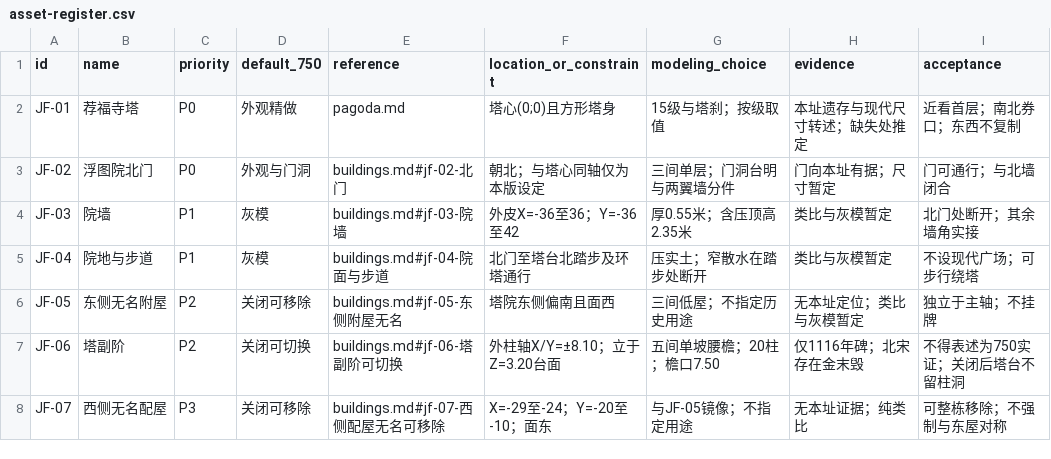
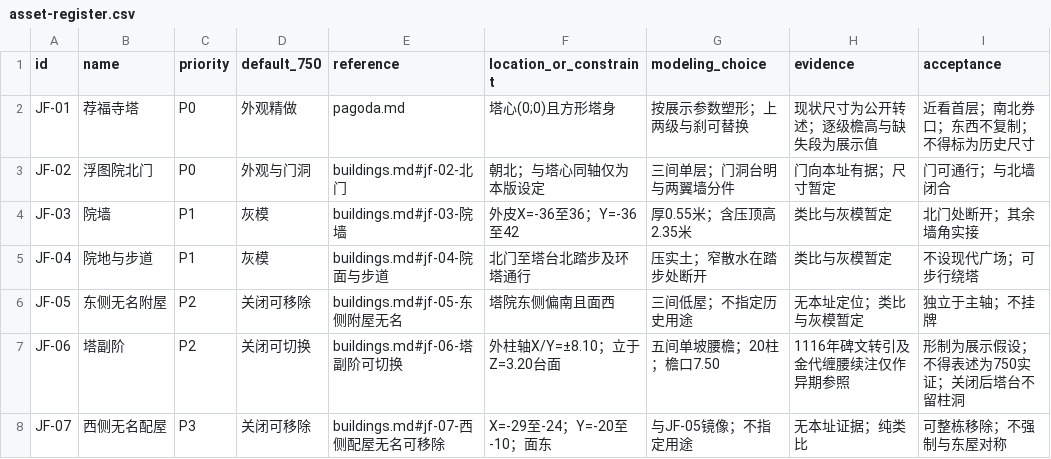
Before and after one commit to ChanganReconstruction/changan-revival, a CSV file: reconstructions/changan-tianbao/jianfu/asset-register.csv, drawn as a sheet.

```diff
--- a/reconstructions/changan-tianbao/jianfu/asset-register.csv
+++ b/reconstructions/changan-tianbao/jianfu/asset-register.csv
@@ -1,3 +1,3 @@
 id,name,priority,default_750,reference,location_or_constraint,modeling_choice,evidence,acceptance
-JF-01,荐福寺塔,P0,外观精做,pagoda.md,塔心(0;0)且方形塔身,15级与塔刹；按级取值,本址遗存与现代尺寸转述；缺失处推定,近看首层；南北券口；东西不复制
+JF-01,荐福寺塔,P0,外观精做,pagoda.md,塔心(0;0)且方形塔身,按展示参数塑形；上两级与刹可替换,现状尺寸为公开转述；逐级檐高与缺失段为展示值,近看首层；南北券口；东西不复制；不得标为历史尺寸
 JF-02,浮图院北门,P0,外观与门洞,buildings.md#jf-02-北门,朝北；与塔心同轴仅为本版设定,三间单层；门洞台明与两翼墙分件,门向本址有据；尺寸暂定,门可通行；与北墙闭合
@@ -6,3 +6,3 @@ JF-04,院地与步道,P1,灰模,buildings.md#jf-04-院面与步道,北门至塔
 JF-05,东侧无名附屋,P2,关闭可移除,buildings.md#jf-05-东侧附屋无名,塔院东侧偏南且面西,三间低屋；不指定历史用途,无本址定位；类比与灰模暂定,独立于主轴；不挂牌
-JF-06,塔副阶,P2,关闭可切换,buildings.md#jf-06-塔副阶可切换,外柱轴X/Y=±8.10；立于Z=3.20台面,五间单坡腰檐；20柱；檐口7.50,仅1116年碑；北宋存在金末毁,不得表述为750实证；关闭后塔台不留柱洞
+JF-06,塔副阶,P2,关闭可切换,buildings.md#jf-06-塔副阶可切换,外柱轴X/Y=±8.10；立于Z=3.20台面,五间单坡腰檐；20柱；檐口7.50,1116年碑文转引及金代缠腰续注仅作异期参照,形制为展示假设；不得表述为750实证；关闭后塔台不留柱洞
 JF-07,西侧无名配屋,P3,关闭可移除,buildings.md#jf-07-西侧配屋无名可移除,X=-29至-24；Y=-20至-10；面东,与JF-05镜像；不指定用途,无本址证据；纯类比,可整栋移除；不强制与东屋对称
```
Also changed, not shown: reconstructions/changan-tianbao/jianfu/pagoda-levels.csv, 11 other files.
